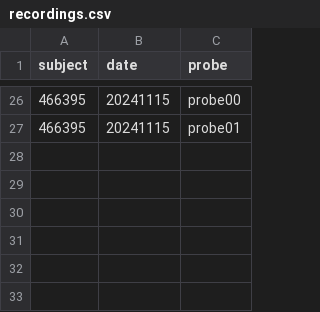
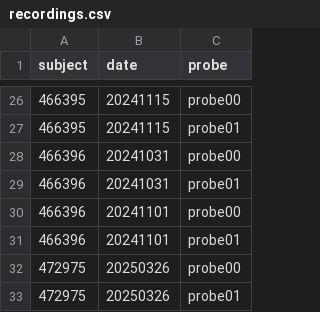
Before and after one commit to guidomeijer/MultisensoryVR, a CSV file: recordings.csv, drawn as a sheet; only a part is shown, gaps mark what is left out.

```diff
--- a/recordings.csv
+++ b/recordings.csv
@@ -27 +27,7 @@ subject,date,probe
 466395,20241115,probe01
+466396,20241031,probe00
+466396,20241031,probe01
+466396,20241101,probe00
+466396,20241101,probe01
+472975,20250326,probe00
+472975,20250326,probe01
```
Also changed, not shown: 9 other files.
